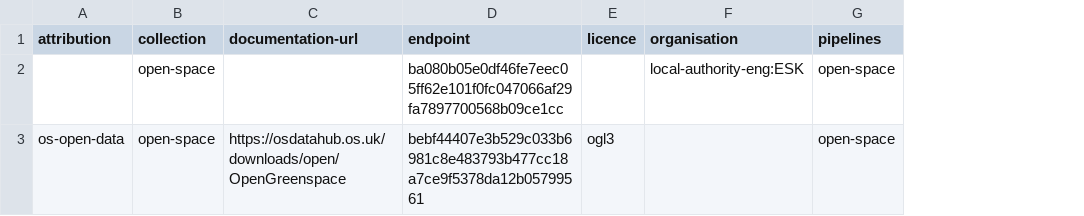
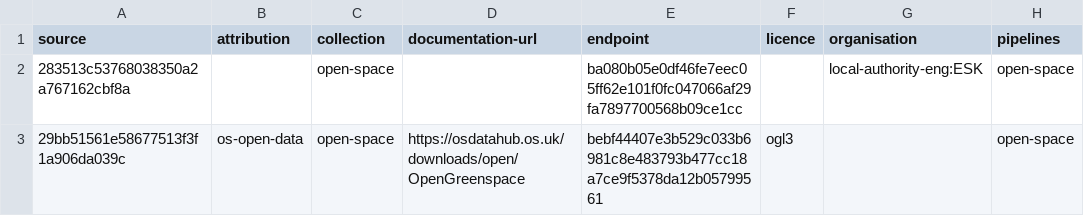
Before and after one commit to digital-land-attic/open-space-collection, a CSV file: collection/source.csv, drawn as a sheet; only a part is shown; the diff names each change by its address in the sheet, - before the commit and + after, or states it on an @@ line.

Commit message:
Migrated collection

```diff
--- a/collection/source.csv
+++ b/collection/source.csv
+column A (source), rows 2-3: 283513c53768038350a2a767162cbf8a | 29bb51561e58677513f3f1a906da039c
```
